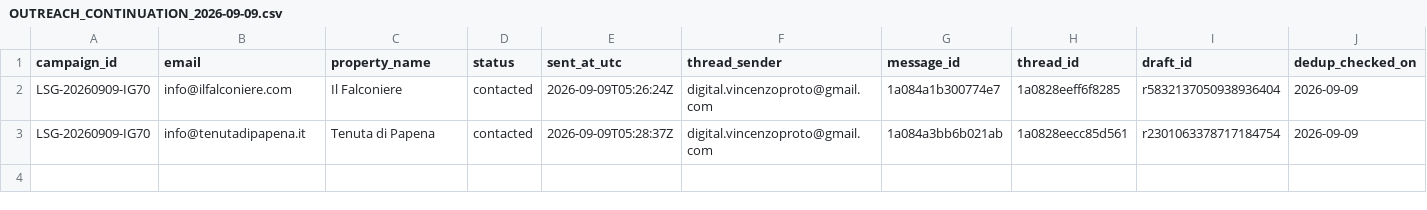
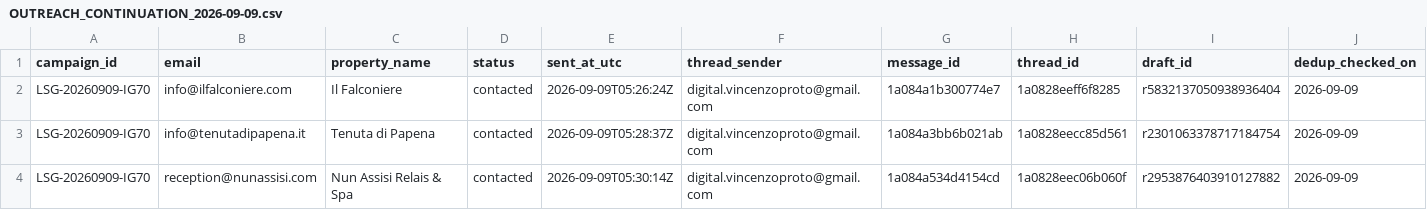
Before and after one commit to vincenzoproto/Lowseasongrowth, a CSV file: crm/OUTREACH_CONTINUATION_2026-09-09.csv, drawn as a sheet.

Commit message:
crm: record verified Nun Assisi send; 28 of 70 campaign sends

```diff
--- a/crm/OUTREACH_CONTINUATION_2026-09-09.csv
+++ b/crm/OUTREACH_CONTINUATION_2026-09-09.csv
@@ -3 +3,2 @@ LSG-20260909-IG70,info@ilfalconiere.com,Il Falconiere,contacted,2026-09-09T05:26
 LSG-20260909-IG70,info@tenutadipapena.it,Tenuta di Papena,contacted,2026-09-09T05:28:37Z,digital.vincenzoproto@gmail.com,1a084a3bb6b021ab,1a0828eecc85d561,r2301063378717184754,2026-09-09
+LSG-20260909-IG70,reception@nunassisi.com,Nun Assisi Relais & Spa,contacted,2026-09-09T05:30:14Z,digital.vincenzoproto@gmail.com,1a084a534d4154cd,1a0828eec06b060f,r2953876403910127882,2026-09-09
```
